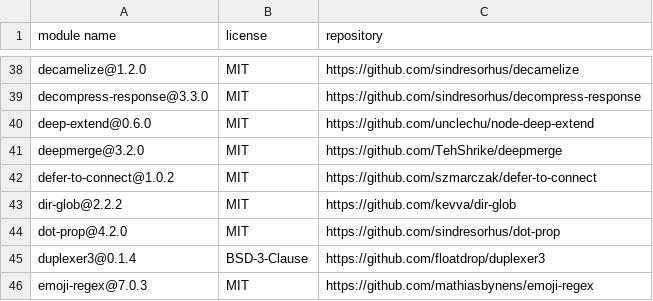
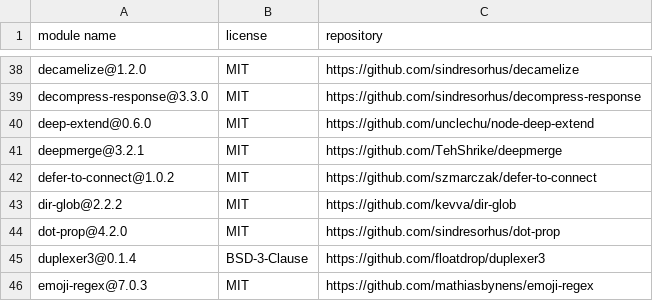
Before and after one commit to iTonyYo/flatten-folder-cli, a CSV file: docs/licenses-production.csv (was licenses-production.csv), drawn as a sheet; only a part is shown, gaps mark what is left out.

```diff
--- a/licenses-production.csv
+++ b/docs/licenses-production.csv
@@ -40,3 +40,3 @@
 "deep-extend@0.6.0","MIT","https://github.com/unclechu/node-deep-extend"
-"deepmerge@3.2.0","MIT","https://github.com/TehShrike/deepmerge"
+"deepmerge@3.2.1","MIT","https://github.com/TehShrike/deepmerge"
 "defer-to-connect@1.0.2","MIT","https://github.com/szmarczak/defer-to-connect"
```
Also changed, not shown: docs/licenses-development.csv, 14 other files.
